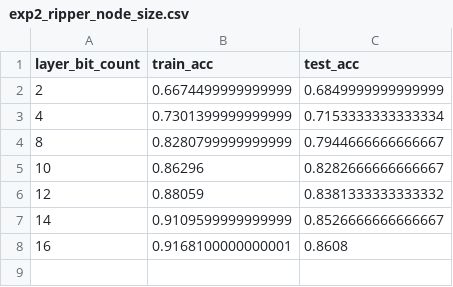
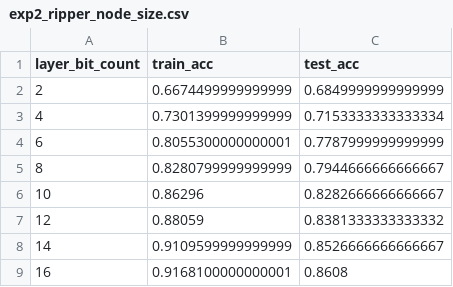
Before and after one commit to simontonner/rule-net, a CSV file: exp2_ripper_node_size.csv, drawn as a sheet.

Commit message:
MNIST basic ripper comparison

```diff
--- a/exp2_ripper_node_size.csv
+++ b/exp2_ripper_node_size.csv
@@ -3,2 +3,3 @@ layer_bit_count,train_acc,test_acc
 4,0.7301399999999999,0.7153333333333334
+6,0.8055300000000001,0.7787999999999999
 8,0.8280799999999999,0.7944666666666667
```
Also changed, not shown: 15 other files.
